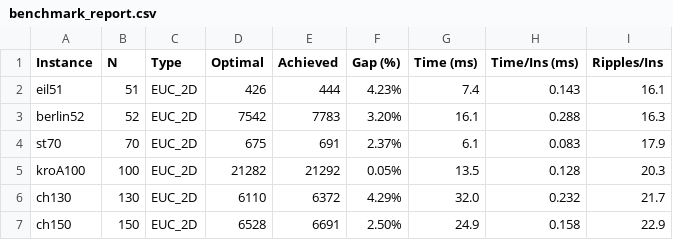
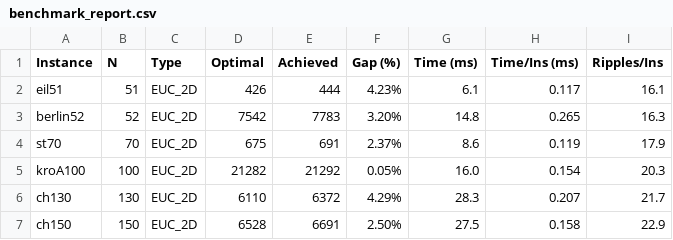
Before and after one commit to mcarbonell/ripple-insertion, a CSV file: results/benchmark_report.csv, drawn as a sheet.

Commit message:
docs: update audit remediation checklists and benchmark artifacts

```diff
--- a/results/benchmark_report.csv
+++ b/results/benchmark_report.csv
@@ -1,7 +1,7 @@
 Instance,N,Type,Optimal,Achieved,Gap (%),Time (ms),Time/Ins (ms),Ripples/Ins
-"eil51",51,"EUC_2D",426,444,"4.23%","7.4","0.143","16.1"
-"berlin52",52,"EUC_2D",7542,7783,"3.20%","16.1","0.288","16.3"
-"st70",70,"EUC_2D",675,691,"2.37%","6.1","0.083","17.9"
-"kroA100",100,"EUC_2D",21282,21292,"0.05%","13.5","0.128","20.3"
-"ch130",130,"EUC_2D",6110,6372,"4.29%","32.0","0.232","21.7"
-"ch150",150,"EUC_2D",6528,6691,"2.50%","24.9","0.158","22.9"
+"eil51",51,"EUC_2D",426,444,"4.23%","6.1","0.117","16.1"
+"berlin52",52,"EUC_2D",7542,7783,"3.20%","14.8","0.265","16.3"
+"st70",70,"EUC_2D",675,691,"2.37%","8.6","0.119","17.9"
+"kroA100",100,"EUC_2D",21282,21292,"0.05%","16.0","0.154","20.3"
+"ch130",130,"EUC_2D",6110,6372,"4.29%","28.3","0.207","21.7"
+"ch150",150,"EUC_2D",6528,6691,"2.50%","27.5","0.158","22.9"
```
Also changed, not shown: 4 other files.
